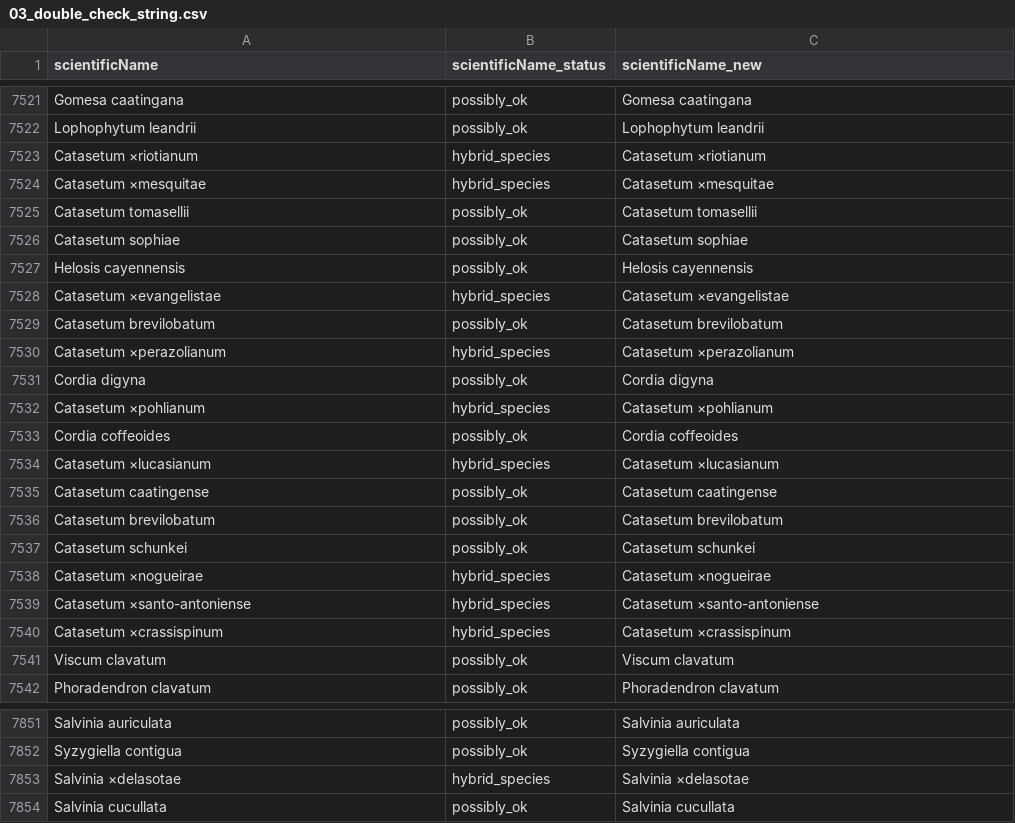
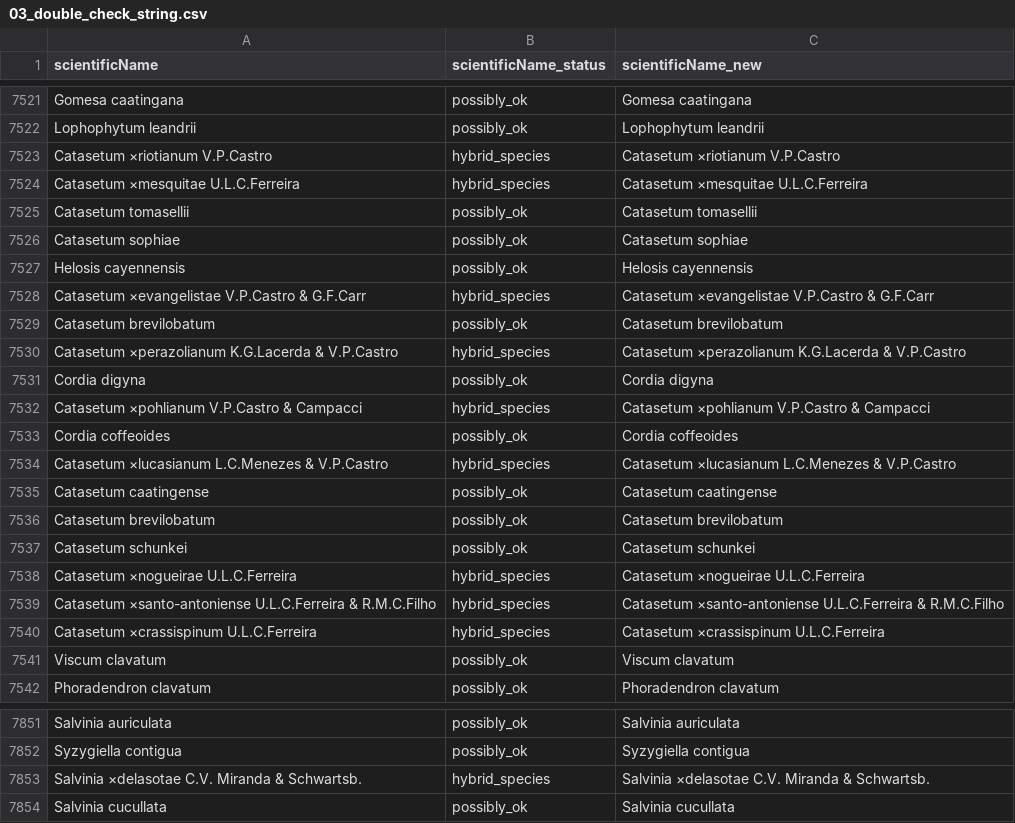
Before and after one commit to AndreaSanchezTapia/rocc_in_the_kasbah, a CSV file: output/03_double_check_string.csv, drawn as a sheet; only a part is shown, gaps mark what is left out.

Commit message:
idem w hybrid species, does not remove authors

```diff
--- a/output/03_double_check_string.csv
+++ b/output/03_double_check_string.csv
@@ -7522,4 +7522,4 @@ Gomesa caatingana,possibly_ok,Gomesa caatingana
 Lophophytum leandrii,possibly_ok,Lophophytum leandrii
-Catasetum ×riotianum,hybrid_species,Catasetum ×riotianum
-Catasetum ×mesquitae,hybrid_species,Catasetum ×mesquitae
+Catasetum ×riotianum V.P.Castro,hybrid_species,Catasetum ×riotianum V.P.Castro
+Catasetum ×mesquitae U.L.C.Ferreira,hybrid_species,Catasetum ×mesquitae U.L.C.Ferreira
 Catasetum tomasellii,possibly_ok,Catasetum tomasellii
@@ -7527,9 +7527,9 @@ Catasetum sophiae,possibly_ok,Catasetum sophiae
 Helosis cayennensis,possibly_ok,Helosis cayennensis
-Catasetum ×evangelistae,hybrid_species,Catasetum ×evangelistae
+Catasetum ×evangelistae V.P.Castro & G.F.Carr,hybrid_species,Catasetum ×evangelistae V.P.Castro & G.F.Carr
 Catasetum brevilobatum,possibly_ok,Catasetum brevilobatum
-Catasetum ×perazolianum,hybrid_species,Catasetum ×perazolianum
+Catasetum ×perazolianum K.G.Lacerda & V.P.Castro,hybrid_species,Catasetum ×perazolianum K.G.Lacerda & V.P.Castro
 Cordia digyna,possibly_ok,Cordia digyna
-Catasetum ×pohlianum,hybrid_species,Catasetum ×pohlianum
+Catasetum ×pohlianum V.P.Castro & Campacci,hybrid_species,Catasetum ×pohlianum V.P.Castro & Campacci
 Cordia coffeoides,possibly_ok,Cordia coffeoides
-Catasetum ×lucasianum,hybrid_species,Catasetum ×lucasianum
+Catasetum ×lucasianum L.C.Menezes & V.P.Castro,hybrid_species,Catasetum ×lucasianum L.C.Menezes & V.P.Castro
 Catasetum caatingense,possibly_ok,Catasetum caatingense
@@ -7537,5 +7537,5 @@ Catasetum brevilobatum,possibly_ok,Catasetum brevilobatum
 Catasetum schunkei,possibly_ok,Catasetum schunkei
-Catasetum ×nogueirae,hybrid_species,Catasetum ×nogueirae
-Catasetum ×santo-antoniense,hybrid_species,Catasetum ×santo-antoniense
-Catasetum ×crassispinum,hybrid_species,Catasetum ×crassispinum
+Catasetum ×nogueirae U.L.C.Ferreira,hybrid_species,Catasetum ×nogueirae U.L.C.Ferreira
+Catasetum ×santo-antoniense U.L.C.Ferreira & R.M.C.Filho,hybrid_species,Catasetum ×santo-antoniense U.L.C.Ferreira & R.M.C.Filho
+Catasetum ×crassispinum U.L.C.Ferreira,hybrid_species,Catasetum ×crassispinum U.L.C.Ferreira
 Viscum clavatum,possibly_ok,Viscum clavatum
@@ -7852,3 +7852,3 @@ Salvinia auriculata,possibly_ok,Salvinia auriculata
 Syzygiella contigua,possibly_ok,Syzygiella contigua
-Salvinia ×delasotae,hybrid_species,Salvinia ×delasotae
+Salvinia ×delasotae C.V. Miranda & Schwartsb.,hybrid_species,Salvinia ×delasotae C.V. Miranda & Schwartsb.
 Salvinia cucullata,possibly_ok,Salvinia cucullata
```
